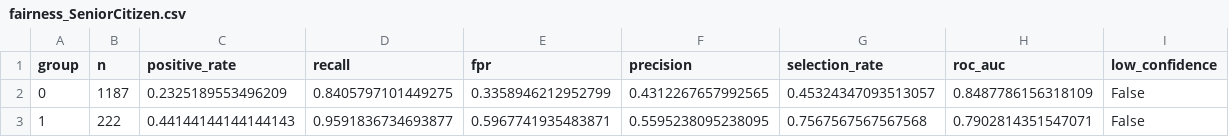
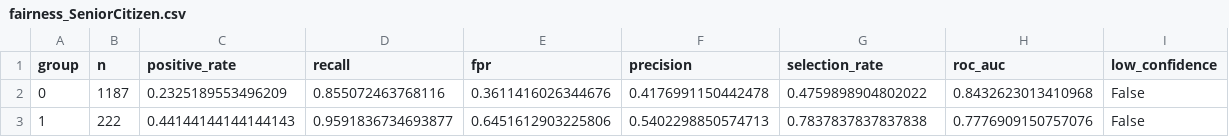
Before and after one commit to brej-29/customer-churn-mlops, a CSV file: reports/fairness_SeniorCitizen.csv, drawn as a sheet.

```diff
--- a/reports/fairness_SeniorCitizen.csv
+++ b/reports/fairness_SeniorCitizen.csv
@@ -1,3 +1,3 @@
 group,n,positive_rate,recall,fpr,precision,selection_rate,roc_auc,low_confidence
-0,1187,0.2325189553496209,0.8405797101449275,0.3358946212952799,0.4312267657992565,0.45324347093513057,0.8487786156318109,False
-1,222,0.44144144144144143,0.9591836734693877,0.5967741935483871,0.5595238095238095,0.7567567567567568,0.7902814351547071,False
+0,1187,0.2325189553496209,0.855072463768116,0.3611416026344676,0.4176991150442478,0.4759898904802022,0.8432623013410968,False
+1,222,0.44144144144144143,0.9591836734693877,0.6451612903225806,0.5402298850574713,0.7837837837837838,0.7776909150757076,False
```
Also changed, not shown: catboost_info/time_left.tsv, reports/fairness_Dependents.csv, 25 other files.
